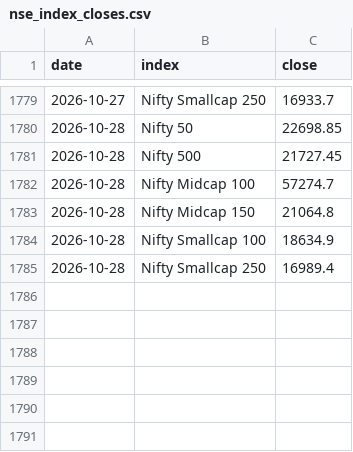
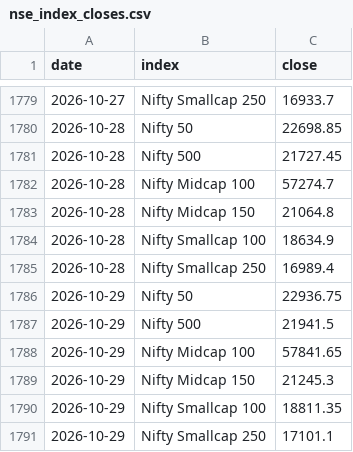
Before and after one commit to prathamgupta9004-lab/macro-lens, a CSV file: data/nse_index_closes.csv, drawn as a sheet; only a part is shown, gaps mark what is left out.

```diff
--- a/data/nse_index_closes.csv
+++ b/data/nse_index_closes.csv
@@ -1785 +1785,7 @@ date,index,close
 2026-10-28,Nifty Smallcap 250,16989.4
+2026-10-29,Nifty 50,22936.75
+2026-10-29,Nifty 500,21941.5
+2026-10-29,Nifty Midcap 100,57841.65
+2026-10-29,Nifty Midcap 150,21245.3
+2026-10-29,Nifty Smallcap 100,18811.35
+2026-10-29,Nifty Smallcap 250,17101.1
```
Also changed, not shown: data/nse_category_daily.csv, 2 other files.
